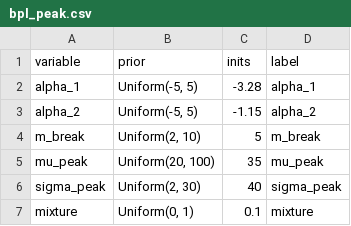
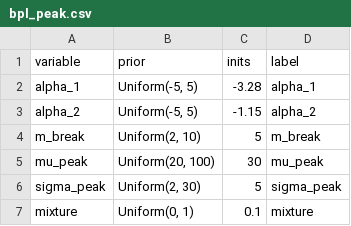
Before and after one commit to utkarsh7236/Guesswork-in-the-Gap, a CSV file: sampler/priors/mass/mass_1d/bpl_peak.csv, drawn as a sheet.

```diff
--- a/sampler/priors/mass/mass_1d/bpl_peak.csv
+++ b/sampler/priors/mass/mass_1d/bpl_peak.csv
@@ -4,4 +4,4 @@ alpha_2,"Uniform(-5, 5)",-1.15,alpha_2
 m_break,"Uniform(2, 10)",5,m_break
-mu_peak,"Uniform(20, 100)",35,mu_peak
-sigma_peak,"Uniform(2, 30)",40,sigma_peak
+mu_peak,"Uniform(20, 100)",30,mu_peak
+sigma_peak,"Uniform(2, 30)",5,sigma_peak
 mixture,"Uniform(0, 1)",0.1,mixture
```
Also changed, not shown: 2 other files.
